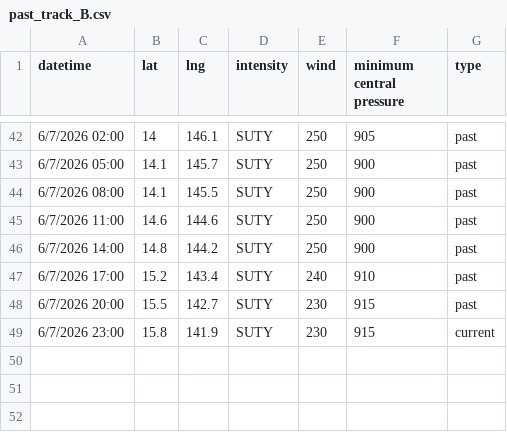
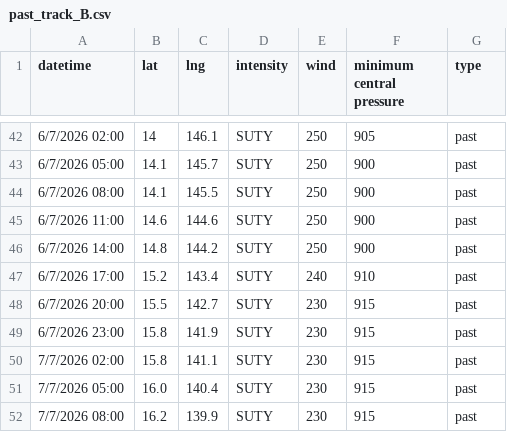
Before and after one commit to zax41006-bot/GHMWS-TC-GIS, a CSV file: past_track_B.csv, drawn as a sheet; only a part is shown, gaps mark what is left out.

Commit message:
modified:   TC_forecast_B.png modified:   forecast_track_B.csv modified:   past_track_B.csv

```diff
--- a/past_track_B.csv
+++ b/past_track_B.csv
@@ -48,2 +48,5 @@ datetime,lat,lng,intensity,wind,minimum central pressure,type
 6/7/2026 20:00,15.5,142.7,SUTY,230,915,past
-6/7/2026 23:00,15.8,141.9,SUTY,230,915,current
+6/7/2026 23:00,15.8,141.9,SUTY,230,915,past
+7/7/2026 02:00,15.8,141.1,SUTY,230,915,past
+7/7/2026 05:00,16.0,140.4,SUTY,230,915,past
+7/7/2026 08:00,16.2,139.9,SUTY,230,915,past
```
Also changed, not shown: forecast_track_B.csv, 1 other file.
